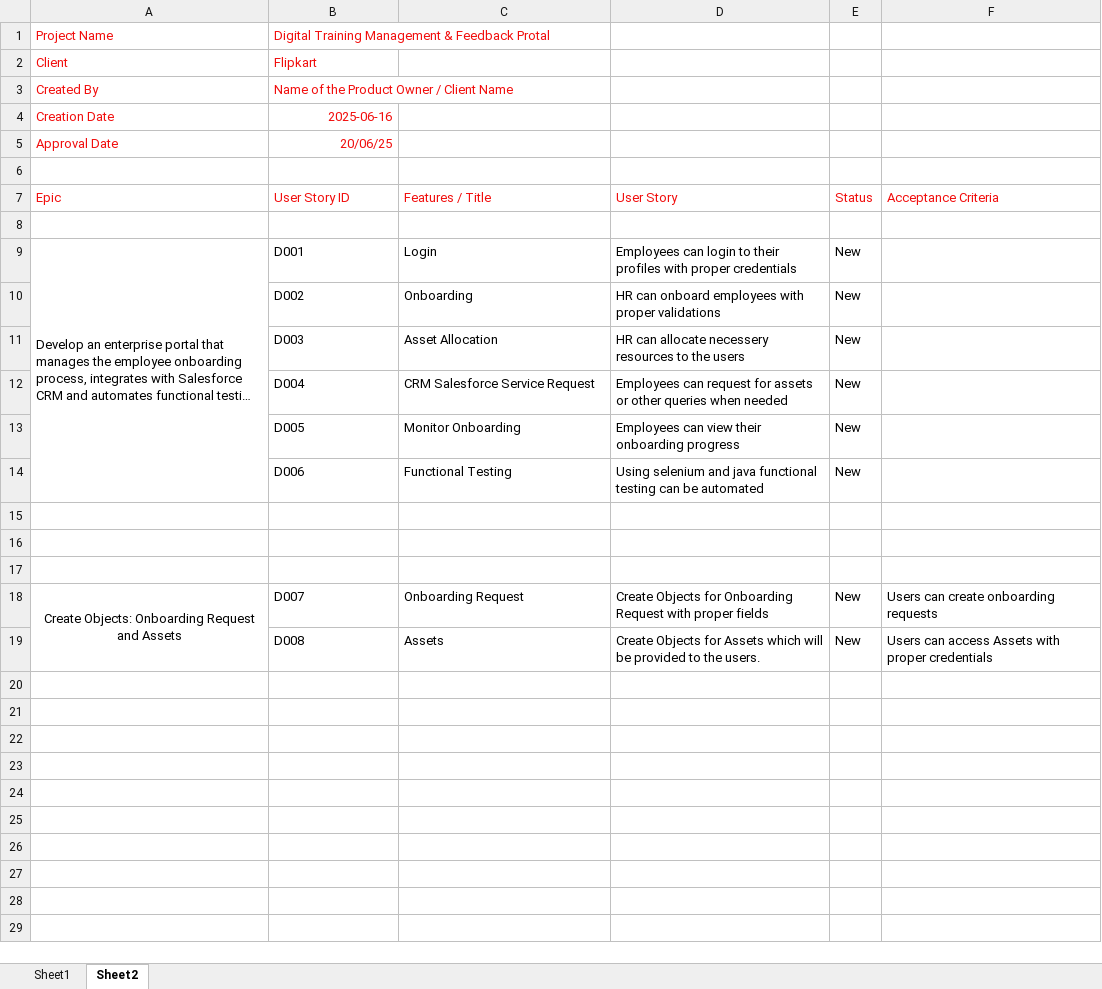
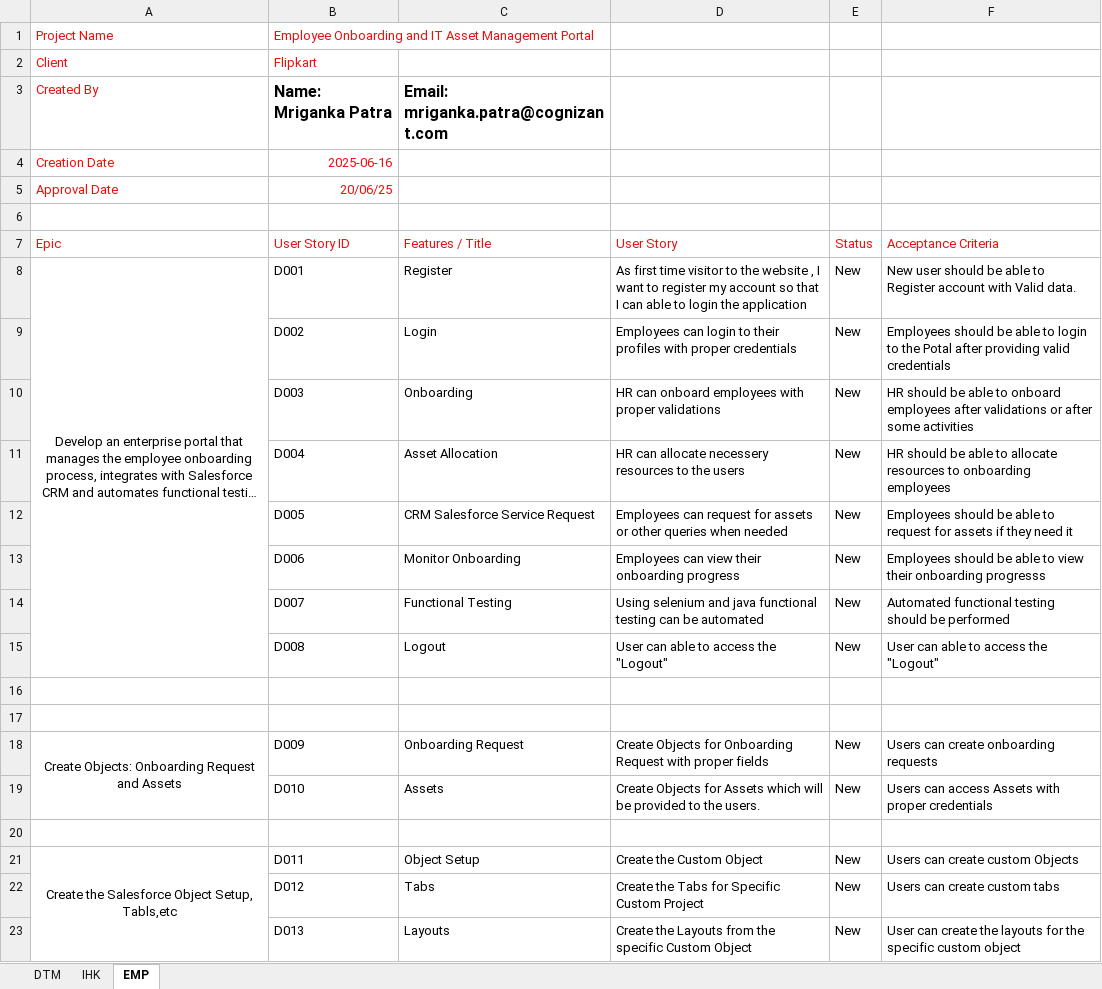
Before and after one commit to ieRiku/Salesforce.Assignments.01, an Excel workbook: Day-17-Sprint-Implementation/Day 17 - Sprint 1.xlsx, sheet EMP, drawn as a sheet; long unchanged cells end in …; values as stored, in another font and other column widths than the file's, no borders; removed rows and columns are numbered as before the commit, all else as after; the diff names each change by its address in the sheet, - before the commit and + after, or states it on an @@ line.

```diff
--- a/Day-17-Sprint-Implementation/Day 17 - Sprint 1.xlsx (sheet EMP)
+++ b/Day-17-Sprint-Implementation/Day 17 - Sprint 1.xlsx (sheet EMP)
-sheet tab: Sheet1
+sheet tab: DTM
-sheet tab: Sheet2
+sheet tab: EMP
+sheet tab: IHK
-B1: Digital Training Management & Feedback Protal
+B1: Employee Onboarding and IT Asset Management Portal
-row 3: Created By | Name of the Product Owner / Client Name
+row 3: Created By | Name: Mriganka Patra | Email: mriganka.patra@cognizant.com
-row 8: (empty)
-A8 alignment: left
+A8 alignment: center
-C8: Login
+C8: Register
-D8: Employees can login to their profiles with proper credentials
+D8: As first time visitor to the website , I want to register my account so that I can able to login the application
-F8: (empty)
+F8: New user should be able to Register account with Valid data.
-C9: Onboarding
+C9: Login
-D9: HR can onboard employees with proper validations
+D9: Employees can login to their profiles with proper credentials
-F9: (empty)
+F9: Employees should be able to login to the Potal after providing valid credentials
-C10: Asset Allocation
+C10: Onboarding
-D10: HR can allocate necessery resources to the users
+D10: HR can onboard employees with proper validations
-F10: (empty)
+F10: HR should be able to onboard employees after validations or after some activities
-C11: CRM Salesforce Service Request
+C11: Asset Allocation
-D11: Employees can request for assets or other queries when needed
+D11: HR can allocate necessery resources to the users
-F11: (empty)
+F11: HR should be able to allocate resources to onboarding employees
-C12: Monitor Onboarding
+C12: CRM Salesforce Service Request
-D12: Employees can view their onboarding progress
+D12: Employees can request for assets or other queries when needed
-F12: (empty)
+F12: Employees should be able to request for assets if they need it
-C13: Functional Testing
+C13: Monitor Onboarding
-D13: Using selenium and java functional testing can be automated
+D13: Employees can view their onboarding progress
-F13: (empty)
+F13: Employees should be able to view their onboarding progresss
+row 14:  | D007 | Functional Testing | Using selenium and java functional testing can be automated | New | Automated functional testing should be performed
+row 15:  | D008 | Logout | User can able to access the "Logout" | New | User can able to access the "Logout"
+row 18: Create Objects: Onboarding Request and Assets | D009 | Onboarding Request | Create Objects for Onboarding Request with proper fields | New | Users can create onboarding requests
+row 19:  | D010 | Assets | Create Objects for Assets which will be provided to the users. | New | Users can access Assets with proper credentials
-row 18: Create Objects: Onboarding Request and Assets | D007 | Onboarding Request | Create Objects for Onboarding Request with proper fields | New | Users can create onboarding requests
-row 19:  | D008 | Assets | Create Objects for Assets which will be provided to the users. | New | Users can access Assets with proper credentials
+row 21: Create the Salesforce Object Setup, Tabls,etc | D011 | Object Setup | Create the Custom Object | New | Users can create custom Objects
+row 22:  | D012 | Tabs | Create the Tabs for Specific Custom Project | New | Users can create custom tabs
+row 23:  | D013 | Layouts | Create the Layouts from the specific Custom Object | New | User can create the layouts for the specific custom object
```
Also changed, not shown: sheet DTM, 1 other file.
